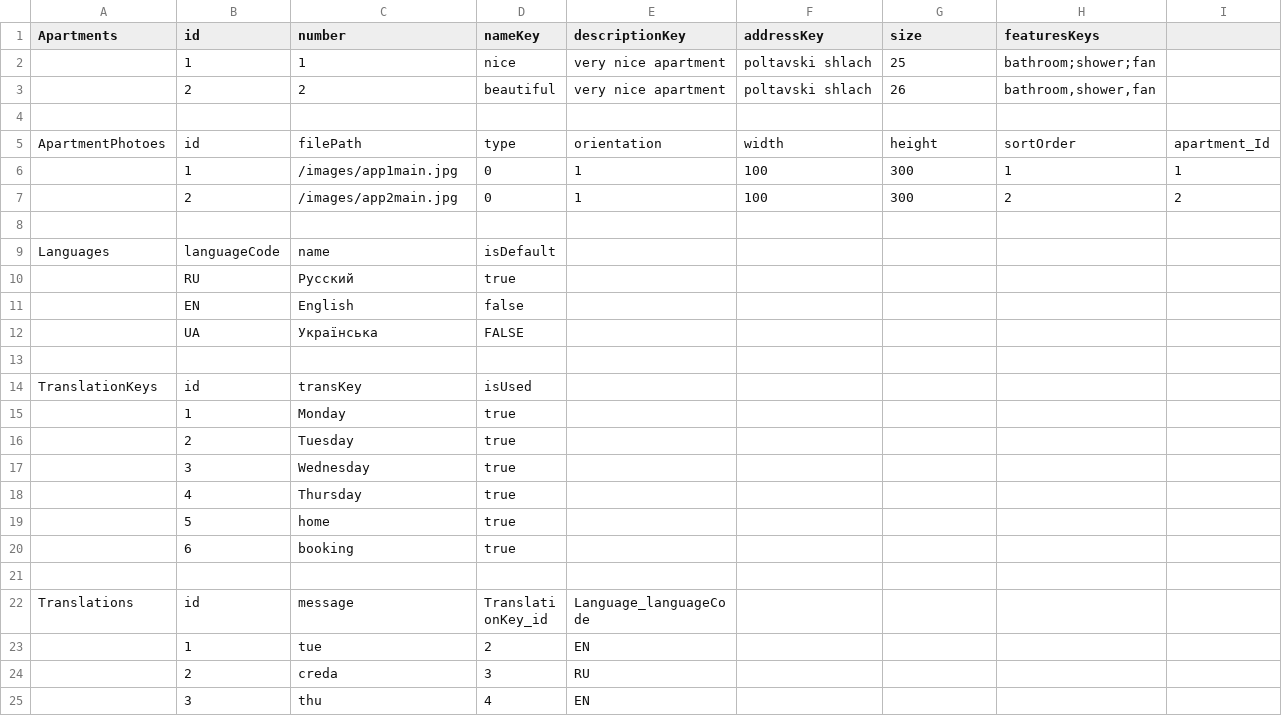
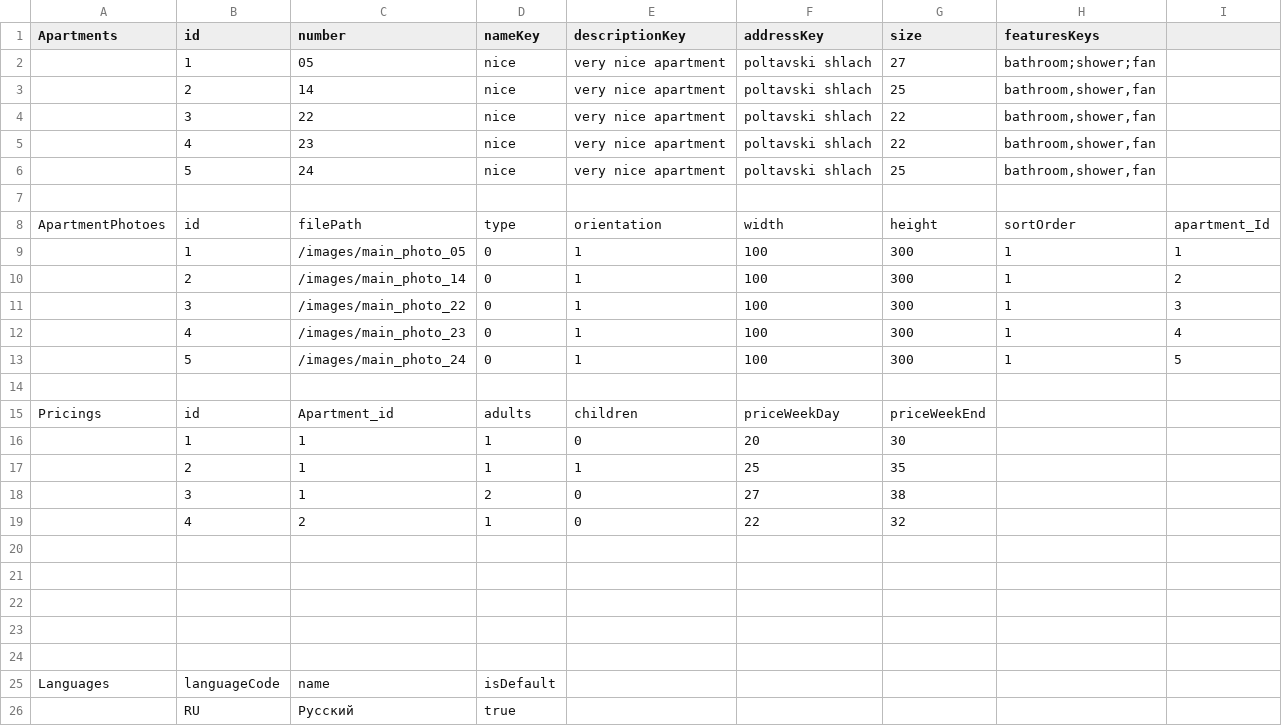
Before and after one commit to atzmongh/cityLife, a CSV file: cityLife4/cityLifeDB.csv, drawn as a sheet; only a part is shown; the shorter side is filled out with more unchanged rows.

Commit message:
prices for every falt

```diff
--- a/cityLife4/cityLifeDB.csv
+++ b/cityLife4/cityLifeDB.csv
@@ -1,8 +1,24 @@
 Apartments,id,number,nameKey,descriptionKey,addressKey,size,featuresKeys,
-,1,1,nice,very nice apartment,poltavski shlach,25,bathroom;shower;fan,
-,2,2,beautiful,very nice apartment,poltavski shlach,26,"bathroom,shower,fan",
+,1,05,nice,very nice apartment,poltavski shlach,27,bathroom;shower;fan,
+,2,14,nice,very nice apartment,poltavski shlach,25,"bathroom,shower,fan",
+,3,22,nice,very nice apartment,poltavski shlach,22,"bathroom,shower,fan",
+,4,23,nice,very nice apartment,poltavski shlach,22,"bathroom,shower,fan",
+,5,24,nice,very nice apartment,poltavski shlach,25,"bathroom,shower,fan",
 ,,,,,,,,
 ApartmentPhotoes,id,filePath,type,orientation,width,height,sortOrder,apartment_Id
-,1,/images/app1main.jpg,0,1,100,300,1,1
-,2,/images/app2main.jpg,0,1,100,300,2,2
+,1,/images/main_photo_05,0,1,100,300,1,1
+,2,/images/main_photo_14,0,1,100,300,1,2
+,3,/images/main_photo_22,0,1,100,300,1,3
+,4,/images/main_photo_23,0,1,100,300,1,4
+,5,/images/main_photo_24,0,1,100,300,1,5
+,,,,,,,,
+Pricings,id,Apartment_id,adults,children,priceWeekDay,priceWeekEnd,,
+,1,1,1,0,20,30,,
+,2,1,1,1,25,35,,
+,3,1,2,0,27,38,,
+,4,2,1,0,22,32,,
+,,,,,,,,
+,,,,,,,,
+,,,,,,,,
+,,,,,,,,
 ,,,,,,,,
```
Also changed, not shown: 9 other files.
